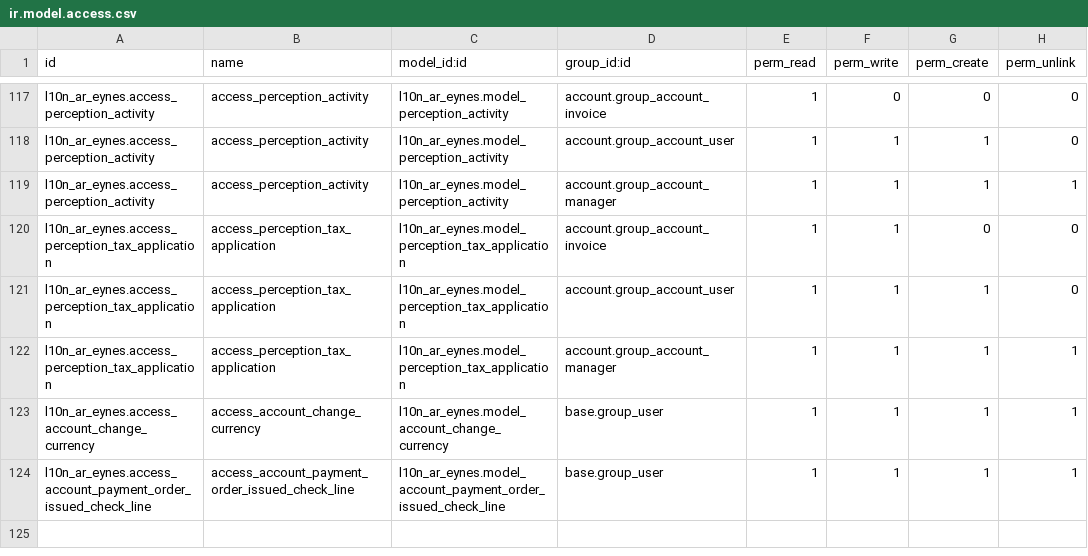
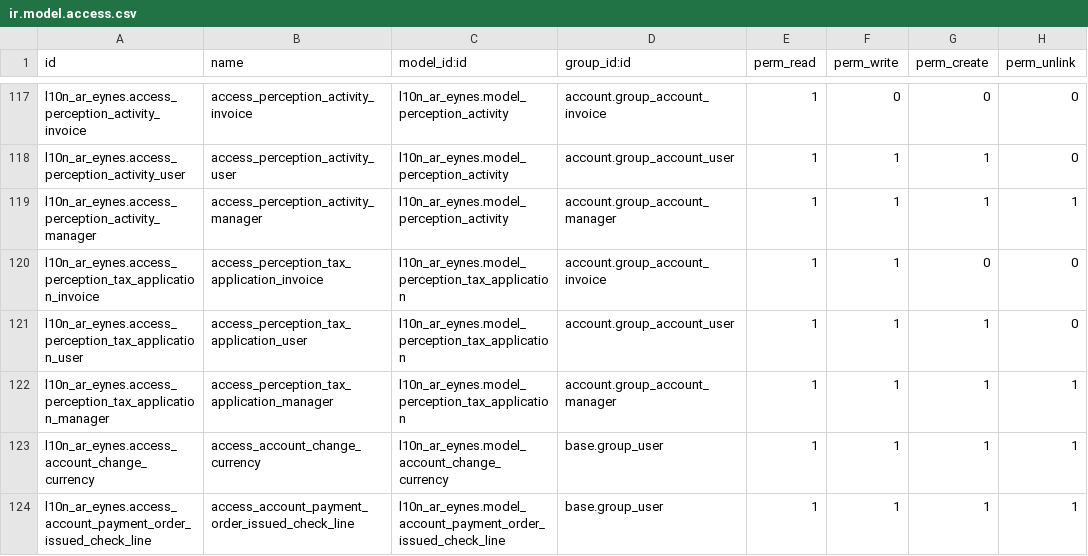
Before and after one commit to SantiagoGariboldiLario/l10n_ar_eynes, a CSV file: l10n_ar_eynes/security/ir.model.access.csv, drawn as a sheet; only a part is shown, gaps mark what is left out; the diff covers the shown part only; the diff names each change by its address in the sheet, - before the commit and + after, or states it on an @@ line.

Commit message:
[FIX] duplicated access records

```diff
--- a/l10n_ar_eynes/security/ir.model.access.csv
+++ b/l10n_ar_eynes/security/ir.model.access.csv
-A117 (id): l10n_ar_eynes.access_perception_activity
+A117 (id): l10n_ar_eynes.access_perception_activity_invoice
-B117 (name): access_perception_activity
+B117 (name): access_perception_activity_invoice
-A118 (id): l10n_ar_eynes.access_perception_activity
+A118 (id): l10n_ar_eynes.access_perception_activity_user
-B118 (name): access_perception_activity
+B118 (name): access_perception_activity_user
-A119 (id): l10n_ar_eynes.access_perception_activity
+A119 (id): l10n_ar_eynes.access_perception_activity_manager
-B119 (name): access_perception_activity
+B119 (name): access_perception_activity_manager
-A120 (id): l10n_ar_eynes.access_perception_tax_application
+A120 (id): l10n_ar_eynes.access_perception_tax_application_invoice
-B120 (name): access_perception_tax_application
+B120 (name): access_perception_tax_application_invoice
-A121 (id): l10n_ar_eynes.access_perception_tax_application
+A121 (id): l10n_ar_eynes.access_perception_tax_application_user
-B121 (name): access_perception_tax_application
+B121 (name): access_perception_tax_application_user
-A122 (id): l10n_ar_eynes.access_perception_tax_application
+A122 (id): l10n_ar_eynes.access_perception_tax_application_manager
-B122 (name): access_perception_tax_application
+B122 (name): access_perception_tax_application_manager
```
Also changed, not shown: 32 edited cells elsewhere in this file.
